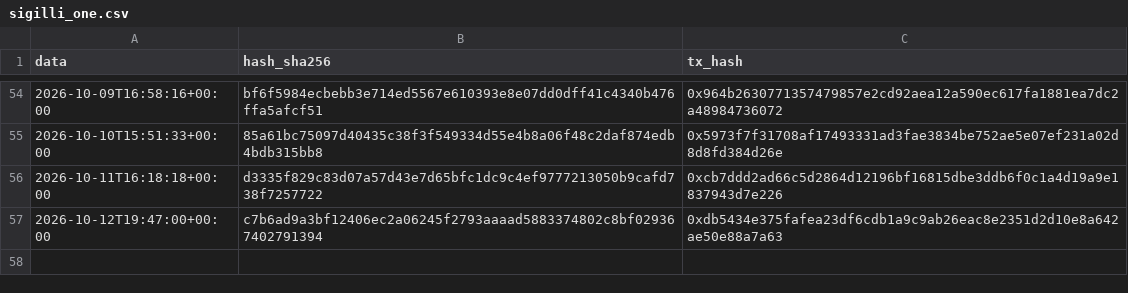
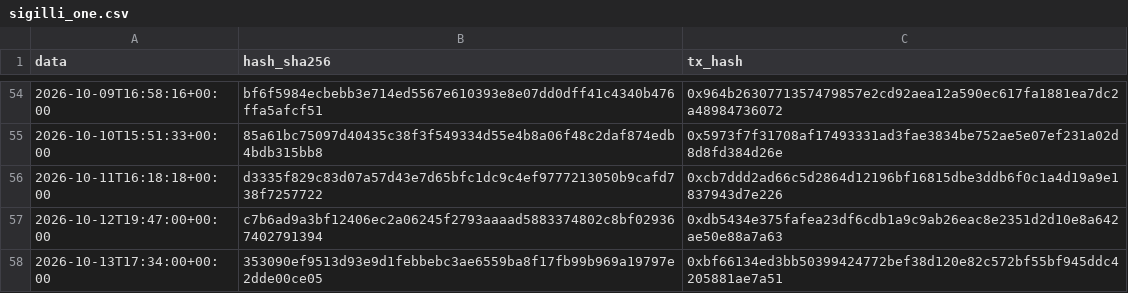
Before and after one commit to Alex00975/btc-accumulator-data, a CSV file: pubblico_one/sigilli_one.csv, drawn as a sheet; only a part is shown, gaps mark what is left out.

```diff
--- a/pubblico_one/sigilli_one.csv
+++ b/pubblico_one/sigilli_one.csv
@@ -57 +57,2 @@ data,hash_sha256,tx_hash
 2026-10-12T19:47:00+00:00,c7b6ad9a3bf12406ec2a06245f2793aaaad5883374802c8bf029367402791394,0xdb5434e375fafea23df6cdb1a9c9ab26eac8e2351d2d10e8a642ae50e88a7a63
+2026-10-13T17:34:00+00:00,353090ef9513d93e9d1febbebc3ae6559ba8f17fb99b969a19797e2dde00ce05,0xbf66134ed3bb50399424772bef38d120e82c572bf55bf945ddc4205881ae7a51
```
Also changed, not shown: 4 other files.
